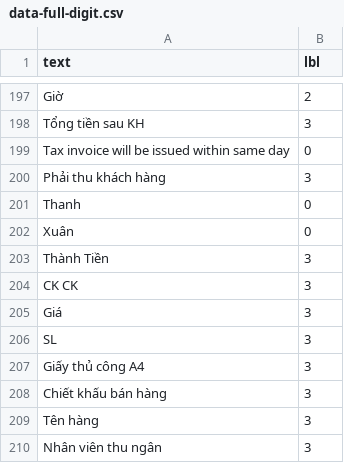
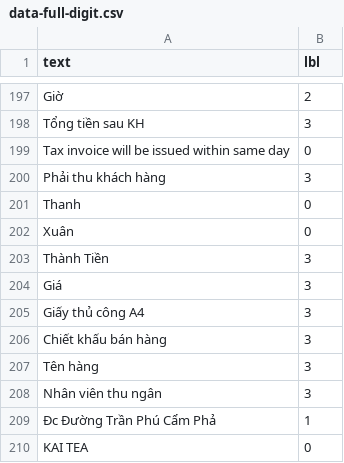
Before and after one commit to kaylode/vietnamese-ocr-toolbox, a CSV file: retrieval/heuristic/data-full-digit.csv, drawn as a sheet; only a part is shown, gaps mark what is left out; the shorter side is filled out with more unchanged rows; the diff names each change by its address in the sheet, - before the commit and + after, or states it on an @@ line.

```diff
--- a/retrieval/heuristic/data-full-digit.csv
+++ b/retrieval/heuristic/data-full-digit.csv
-row 204: CK CK | 3
-row 206: SL | 3
```
Also changed, not shown: 1 other file.
